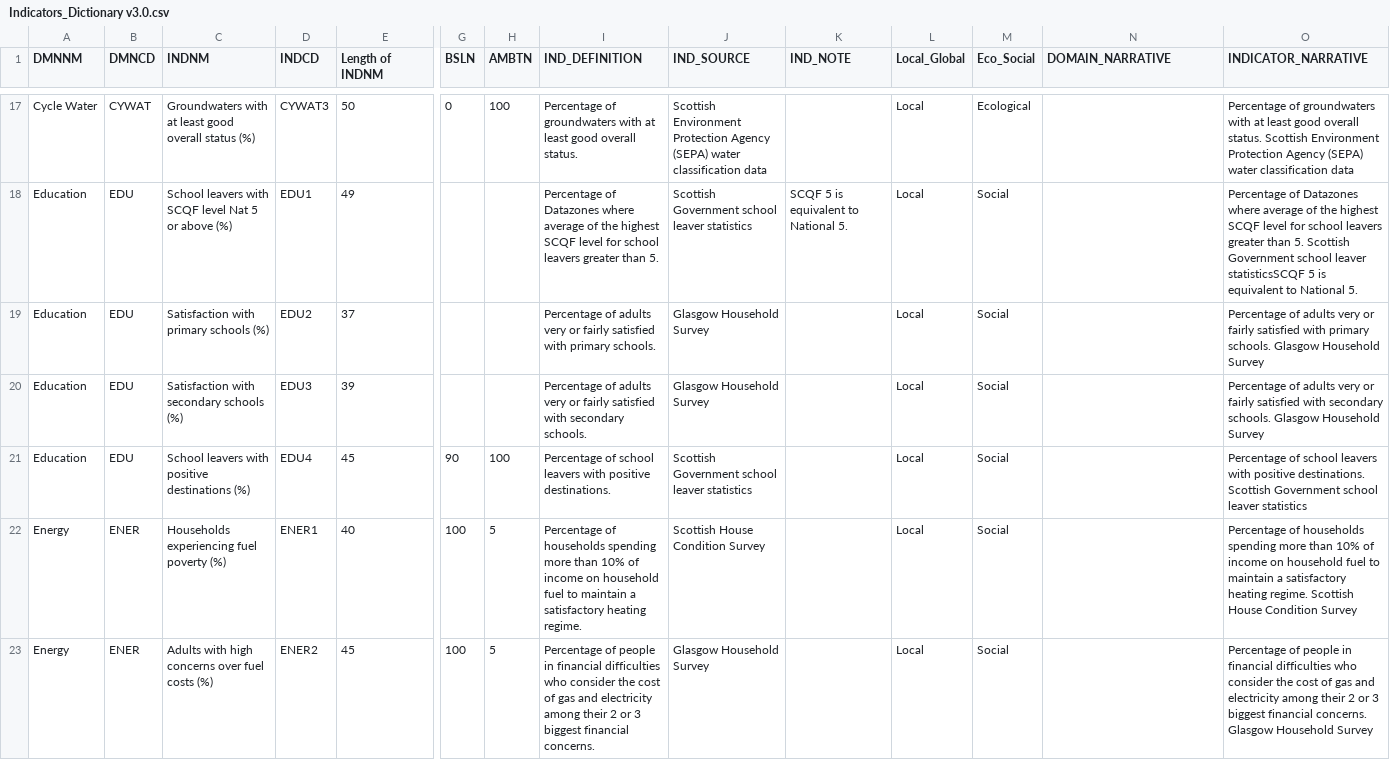
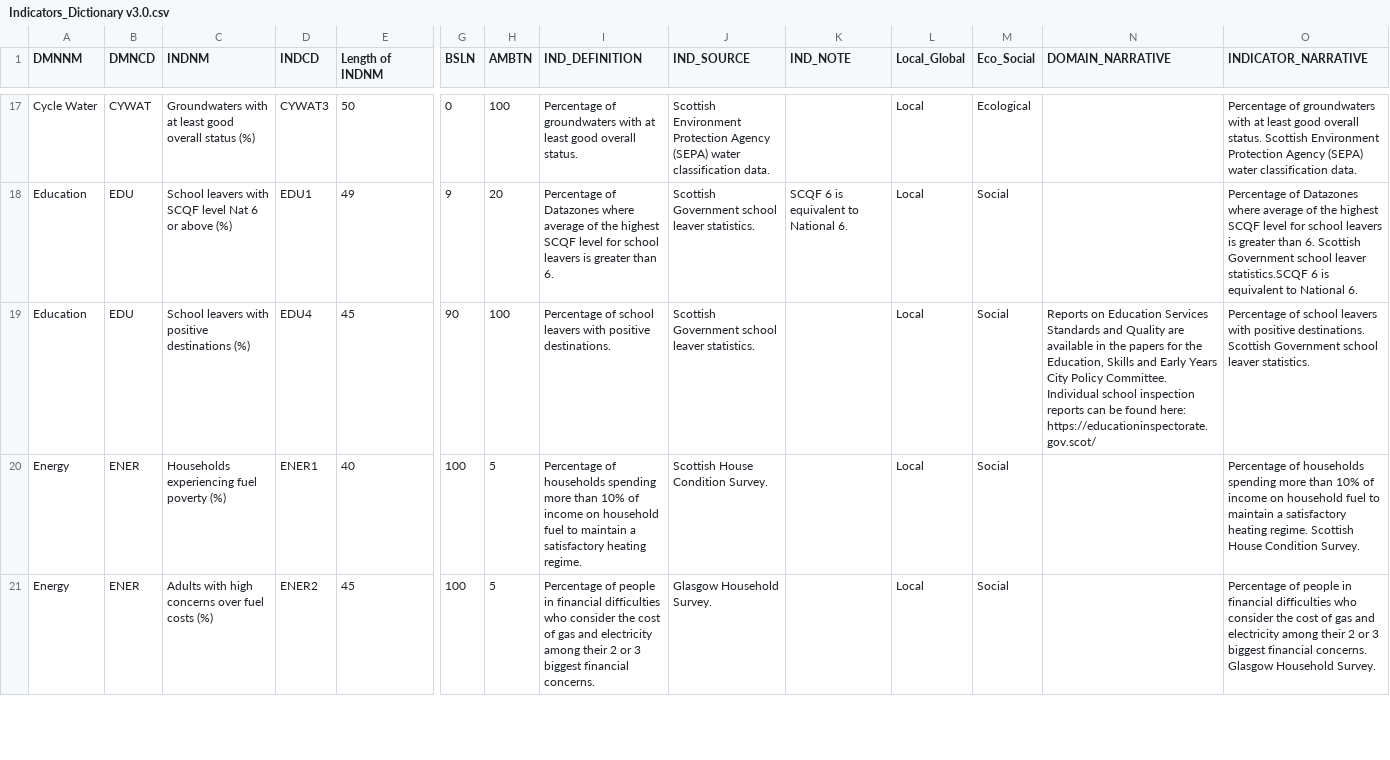
Before and after one commit to GALLANT-DOUGHNUT/dougnut-website, a CSV file: src/data/Indicators_Dictionary v3.0.csv, drawn as a sheet; only a part is shown, gaps mark what is left out; removed rows and columns are numbered as before the commit, all else as after; rows hold the shown columns only; the diff covers the shown part only; the diff names each change by its address in the sheet, - before the commit and + after, or states it on an @@ line.

Commit message:
Data refresh and better handling of domains that don't have a primary indicator chosen

```diff
--- a/src/data/Indicators_Dictionary v3.0.csv
+++ b/src/data/Indicators_Dictionary v3.0.csv
-J17 (IND_SOURCE): …water classification data
+J17 (IND_SOURCE): …water classification data.
-O17 (INDICATOR_NARRATIVE): …water classification data
+O17 (INDICATOR_NARRATIVE): …water classification data.
-C18 (INDNM): …level Nat 5 or above…
+C18 (INDNM): …level Nat 6 or above…
-G18 (BSLN): (empty)
+G18 (BSLN): 9
-H18 (AMBTN): (empty)
+H18 (AMBTN): 20
-I18 (IND_DEFINITION): …school leavers greater than 5.
+I18 (IND_DEFINITION): …school leavers is greater than 6.
-J18 (IND_SOURCE): Scottish Government school leaver statistics
+J18 (IND_SOURCE): Scottish Government school leaver statistics.
-K18 (IND_NOTE): SCQF 5 is equivalent to National 5.
+K18 (IND_NOTE): SCQF 6 is equivalent to National 6.
-O18 (INDICATOR_NARRATIVE): …school leavers greater than 5. Scottish Government school leaver statisticsSCQF 5 is equivalent to National 5.
+O18 (INDICATOR_NARRATIVE): …school leavers is greater than 6. Scottish Government school leaver statistics.SCQF 6 is equivalent to National 6.
-row 19: Education | EDU | Satisfaction with primary schools (%) | EDU2 | 37 |  |  | Percentage of adults very or fairly satisfied with primary schools. | Glasgow Household Survey |  | Local | Social |  | Percentage of adults very or fairly satisfied with primary schools. Glasgow Household Survey
-row 20: Education | EDU | Satisfaction with secondary schools (%) | EDU3 | 39 |  |  | Percentage of adults very or fairly satisfied with secondary schools. | Glasgow Household Survey |  | Local | Social |  | Percentage of adults very or fairly satisfied with secondary schools. Glasgow Household Survey
-J19 (IND_SOURCE): Scottish Government school leaver statistics
+J19 (IND_SOURCE): Scottish Government school leaver statistics.
-N19 (DOMAIN_NARRATIVE): (empty)
+N19 (DOMAIN_NARRATIVE): Reports on Education Services Standards and Quality are available in the papers for the Education, Skills and Early Years City Policy Committee. Individual school inspection reports can be found here: https://educationinspectorate.gov.scot/
-O19 (INDICATOR_NARRATIVE): …school leaver statistics
+O19 (INDICATOR_NARRATIVE): …school leaver statistics.
-J20 (IND_SOURCE): Scottish House Condition Survey
+J20 (IND_SOURCE): Scottish House Condition Survey.
-O20 (INDICATOR_NARRATIVE): …House Condition Survey
+O20 (INDICATOR_NARRATIVE): …House Condition Survey.
-J21 (IND_SOURCE): Glasgow Household Survey
+J21 (IND_SOURCE): Glasgow Household Survey.
-O21 (INDICATOR_NARRATIVE): …Glasgow Household Survey
+O21 (INDICATOR_NARRATIVE): …Glasgow Household Survey.
```
Also changed, not shown: 161 edited cells elsewhere in this file, src/data/GALLANT_Indicators_All.csv, 4 other files.
